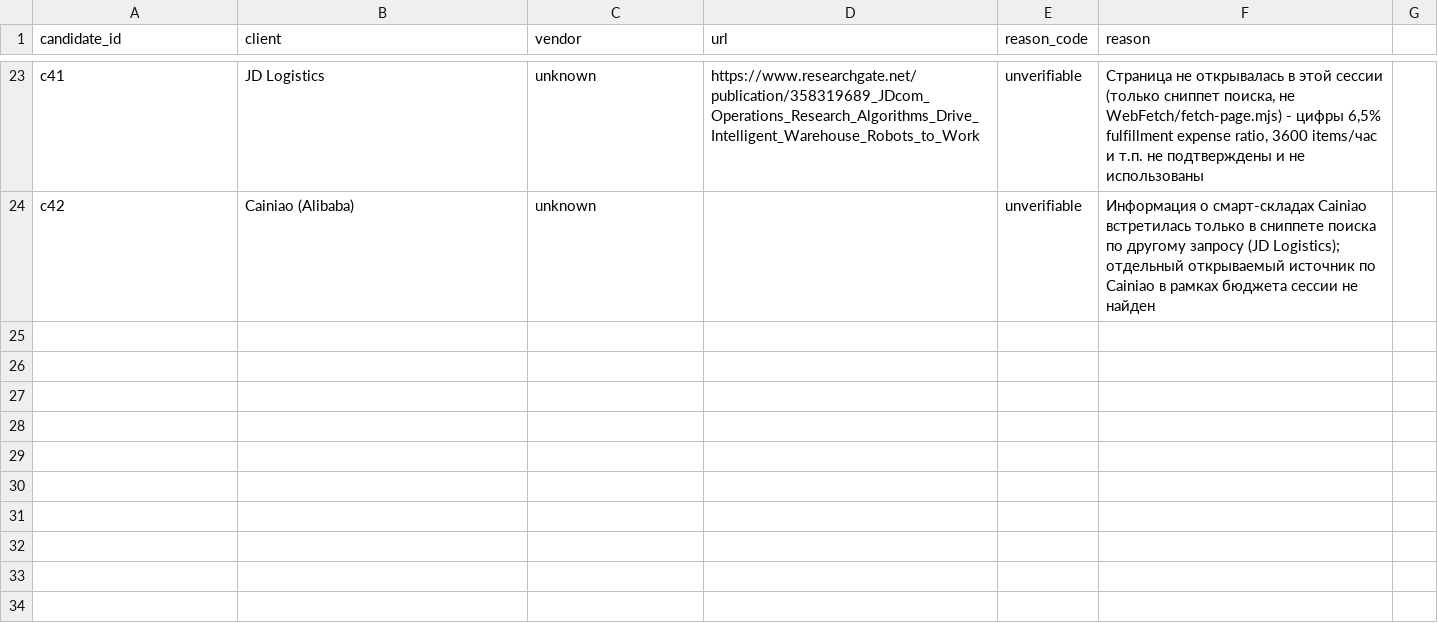
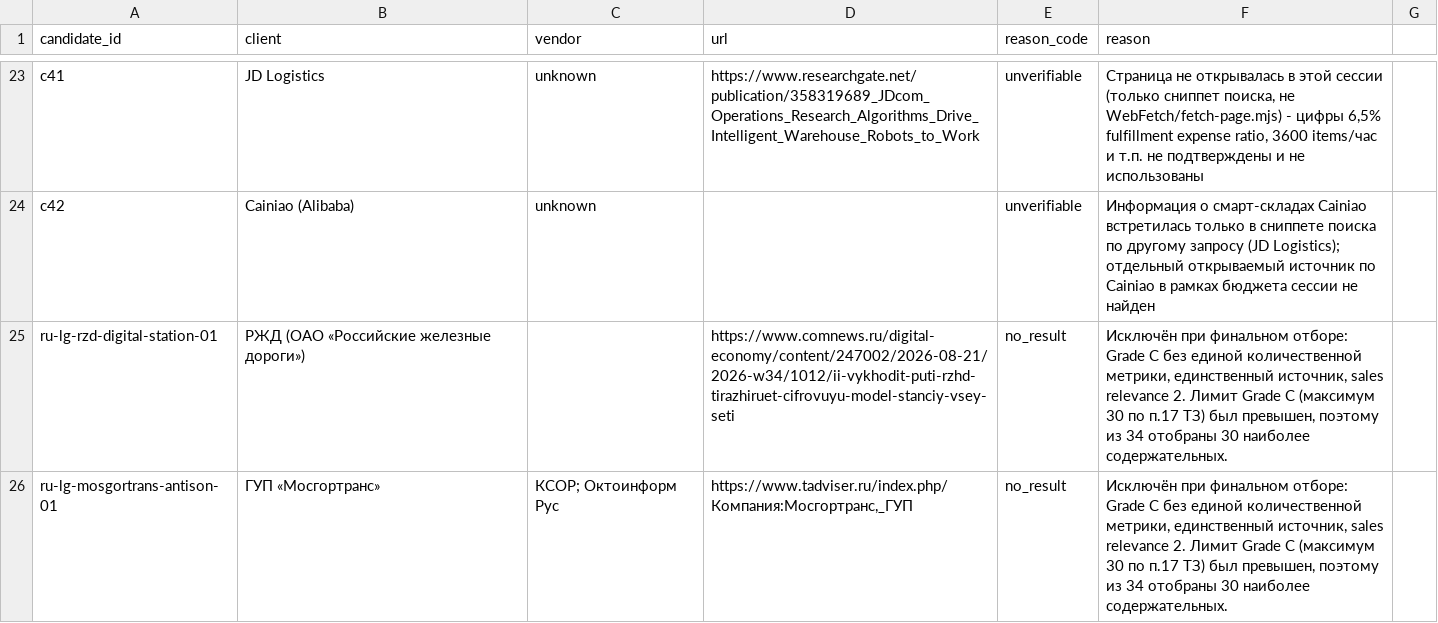
Before and after one commit to komoroshin/research, a CSV file: ai-case-library/research/raw/logistics-rejected.csv, drawn as a sheet; only a part is shown, gaps mark what is left out.

```diff
--- a/ai-case-library/research/raw/logistics-rejected.csv
+++ b/ai-case-library/research/raw/logistics-rejected.csv
@@ -24 +24,3 @@ c41,JD Logistics,unknown,https://www.researchgate.net/publication/358319689_JDco
 c42,Cainiao (Alibaba),unknown,,unverifiable,"Информация о смарт-складах Cainiao встретилась только в сниппете поиска по другому запросу (JD Logistics); отдельный открываемый источник по Cainiao в рамках бюджета сессии не найден"
+ru-lg-rzd-digital-station-01,РЖД (ОАО «Российские железные дороги»),,https://www.comnews.ru/digital-economy/content/247002/2026-08-21/2026-w34/1012/ii-vykhodit-puti-rzhd-tirazhiruet-cifrovuyu-model-stanciy-vsey-seti,no_result,"Исключён при финальном отборе: Grade C без единой количественной метрики, единственный источник, sales relevance 2. Лимит Grade C (максимум 30 по п.17 ТЗ) был превышен, поэтому из 34 отобраны 30 наиболее содержательных."
+ru-lg-mosgortrans-antison-01,ГУП «Мосгортранс»,"КСОР; Октоинформ Рус","https://www.tadviser.ru/index.php/Компания:Мосгортранс,_ГУП",no_result,"Исключён при финальном отборе: Grade C без единой количественной метрики, единственный источник, sales relevance 2. Лимит Grade C (максимум 30 по п.17 ТЗ) был превышен, поэтому из 34 отобраны 30 наиболее содержательных."
```
Also changed, not shown: 25 other files.
